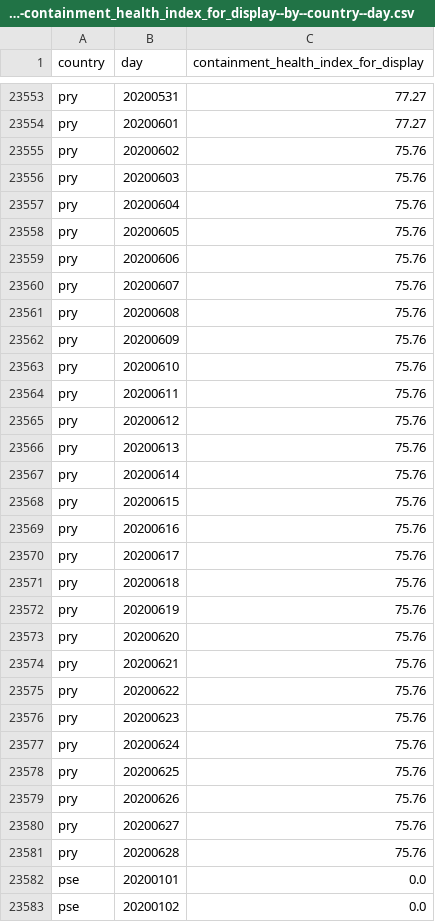
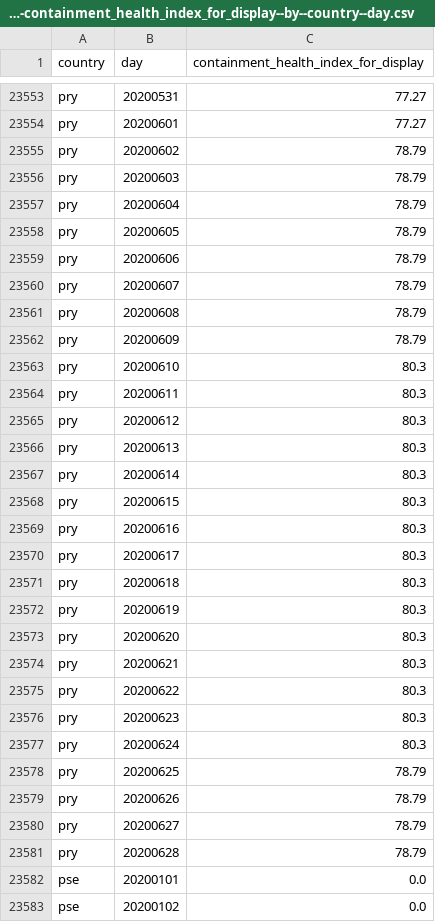
Before and after one commit to open-numbers/ddf--oxford--covid_government_response, a CSV file: ddf--datapoints--containment_health_index_for_display--by--country--day.csv, drawn as a sheet; only a part is shown, gaps mark what is left out; the diff covers the shown part only.

Commit message:
auto generated dataset

```diff
--- a/ddf--datapoints--containment_health_index_for_display--by--country--day.csv
+++ b/ddf--datapoints--containment_health_index_for_display--by--country--day.csv
@@ -23554,29 +23554,29 @@ pry,20200531,77.27
 pry,20200601,77.27
-pry,20200602,75.76
-pry,20200603,75.76
-pry,20200604,75.76
-pry,20200605,75.76
-pry,20200606,75.76
-pry,20200607,75.76
-pry,20200608,75.76
-pry,20200609,75.76
-pry,20200610,75.76
-pry,20200611,75.76
-pry,20200612,75.76
-pry,20200613,75.76
-pry,20200614,75.76
-pry,20200615,75.76
-pry,20200616,75.76
-pry,20200617,75.76
-pry,20200618,75.76
-pry,20200619,75.76
-pry,20200620,75.76
-pry,20200621,75.76
-pry,20200622,75.76
-pry,20200623,75.76
-pry,20200624,75.76
-pry,20200625,75.76
-pry,20200626,75.76
-pry,20200627,75.76
-pry,20200628,75.76
+pry,20200602,78.79
+pry,20200603,78.79
+pry,20200604,78.79
+pry,20200605,78.79
+pry,20200606,78.79
+pry,20200607,78.79
+pry,20200608,78.79
+pry,20200609,78.79
+pry,20200610,80.3
+pry,20200611,80.3
+pry,20200612,80.3
+pry,20200613,80.3
+pry,20200614,80.3
+pry,20200615,80.3
+pry,20200616,80.3
+pry,20200617,80.3
+pry,20200618,80.3
+pry,20200619,80.3
+pry,20200620,80.3
+pry,20200621,80.3
+pry,20200622,80.3
+pry,20200623,80.3
+pry,20200624,80.3
+pry,20200625,78.79
+pry,20200626,78.79
+pry,20200627,78.79
+pry,20200628,78.79
 pse,20200101,0.0
```
Also changed, not shown: 1 edited cell elsewhere in this file, ddf--datapoints--c1_flag--by--country--day.csv, ddf--datapoints--economic_support_index--by--country--day.csv, 33 other files.
